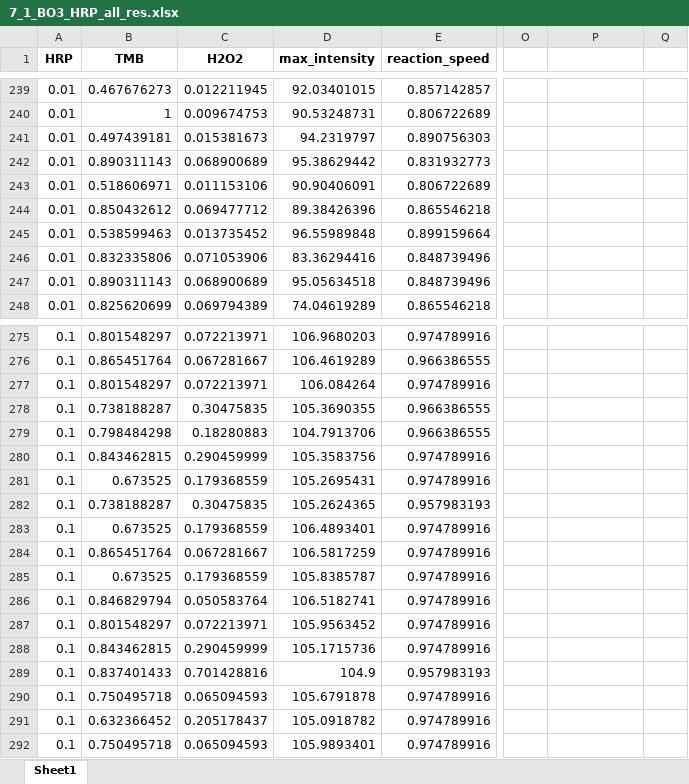
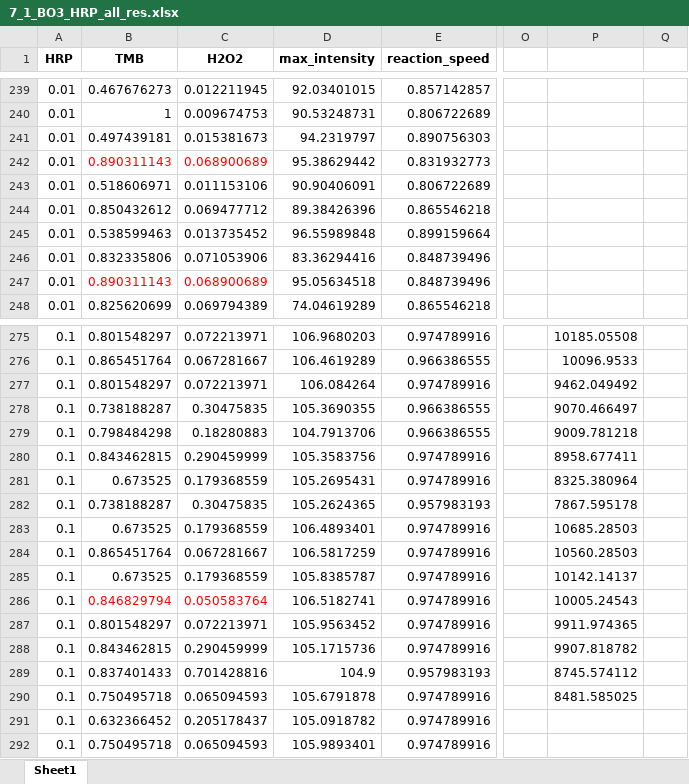
Before and after one commit to Zeisig0115/Adaptable_Microarray_Platform_Enables_Rapid_Bayesian_Optimization_for_High_Dimensional_Searching, an Excel workbook: logs/Jul_1_full_log/7_1_BO3_HRP_all_res.xlsx, sheet Sheet1, drawn as a sheet; only a part is shown, gaps mark what is left out; values as stored, in another font and other column widths than the file's, no borders; the diff covers the shown part only; the diff names each change by its address in the sheet, - before the commit and + after, or states it on an @@ line.

```diff
--- a/logs/Jul_1_full_log/7_1_BO3_HRP_all_res.xlsx (sheet Sheet1)
+++ b/logs/Jul_1_full_log/7_1_BO3_HRP_all_res.xlsx (sheet Sheet1)
-B242:C242 text colour: black
+B242:C242 text colour: #FF0000
-B247:C247 text colour: black
+B247:C247 text colour: #FF0000
-P275: (empty)
+P275: 10185.05508
-P276: (empty)
+P276: 10096.9533
-P277: (empty)
+P277: 9462.049492
-P278: (empty)
+P278: 9070.466497
-P279: (empty)
+P279: 9009.781218
-P280: (empty)
+P280: 8958.677411
-P281: (empty)
+P281: 8325.380964
-P282: (empty)
+P282: 7867.595178
-P283: (empty)
+P283: 10685.28503
-P284: (empty)
+P284: 10560.28503
-P285: (empty)
+P285: 10142.14137
-B286:C286 text colour: black
+B286:C286 text colour: #FF0000
-P286: (empty)
+P286: 10005.24543
-P287: (empty)
+P287: 9911.974365
-P288: (empty)
+P288: 9907.818782
-P289: (empty)
+P289: 8745.574112
-P290: (empty)
+P290: 8481.585025
```
Also changed, not shown: 76 edited cells and cell formats elsewhere in this sheet, 32 other files.
